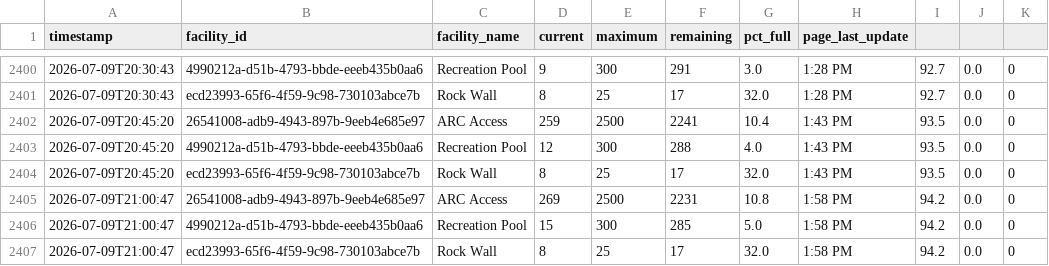
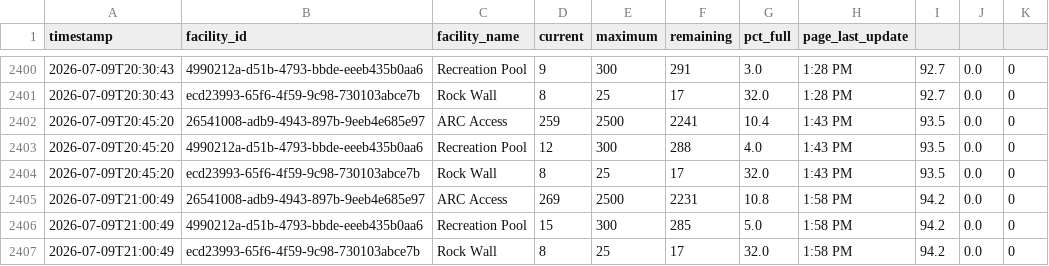
Before and after one commit to ergoldman/arc-pulse, a CSV file: arc_occupancy.csv, drawn as a sheet; only a part is shown, gaps mark what is left out.

```diff
--- a/arc_occupancy.csv
+++ b/arc_occupancy.csv
@@ -2404,4 +2404,4 @@ timestamp,facility_id,facility_name,current,maximum,remaining,pct_full,page_last
 2026-07-09T20:45:20,ecd23993-65f6-4f59-9c98-730103abce7b,Rock Wall,8,25,17,32.0,1:43 PM,93.5,0.0,0
-2026-07-09T21:00:47,26541008-adb9-4943-897b-9eeb4e685e97,ARC Access,269,2500,2231,10.8,1:58 PM,94.2,0.0,0
-2026-07-09T21:00:47,4990212a-d51b-4793-bbde-eeeb435b0aa6,Recreation Pool,15,300,285,5.0,1:58 PM,94.2,0.0,0
-2026-07-09T21:00:47,ecd23993-65f6-4f59-9c98-730103abce7b,Rock Wall,8,25,17,32.0,1:58 PM,94.2,0.0,0
+2026-07-09T21:00:49,26541008-adb9-4943-897b-9eeb4e685e97,ARC Access,269,2500,2231,10.8,1:58 PM,94.2,0.0,0
+2026-07-09T21:00:49,4990212a-d51b-4793-bbde-eeeb435b0aa6,Recreation Pool,15,300,285,5.0,1:58 PM,94.2,0.0,0
+2026-07-09T21:00:49,ecd23993-65f6-4f59-9c98-730103abce7b,Rock Wall,8,25,17,32.0,1:58 PM,94.2,0.0,0
```
Also changed, not shown: 1 other file.
